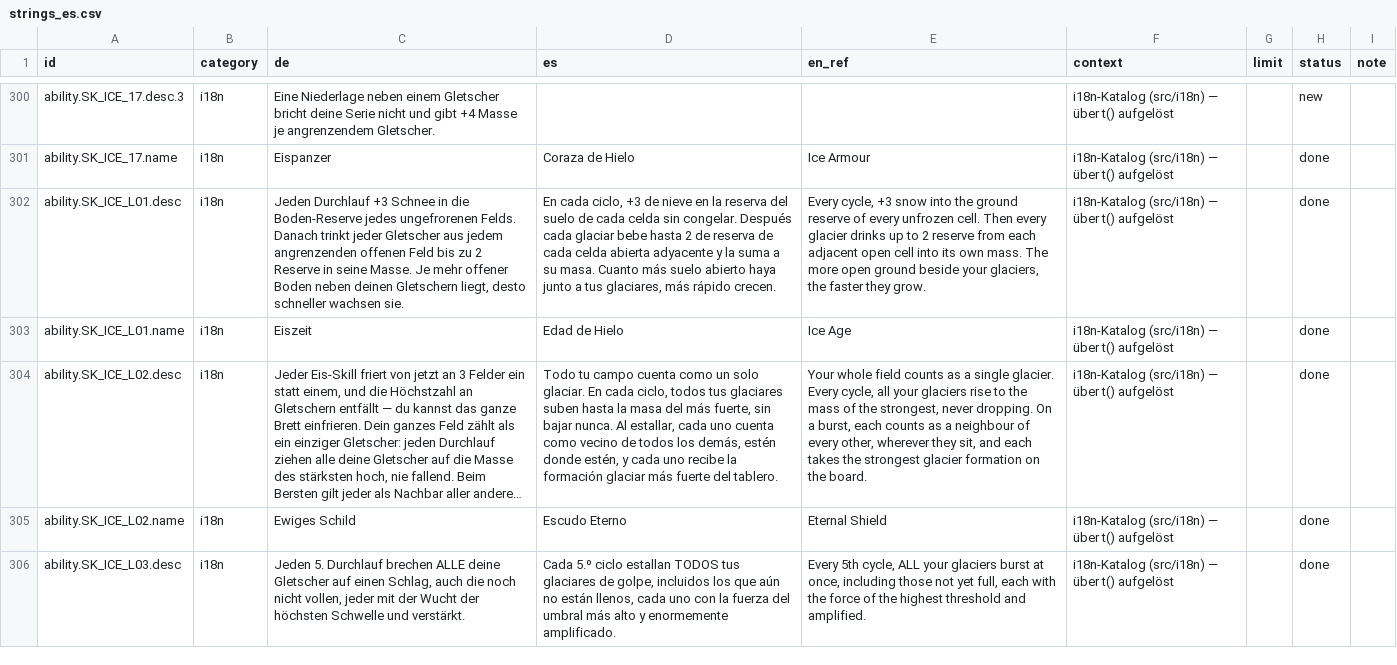
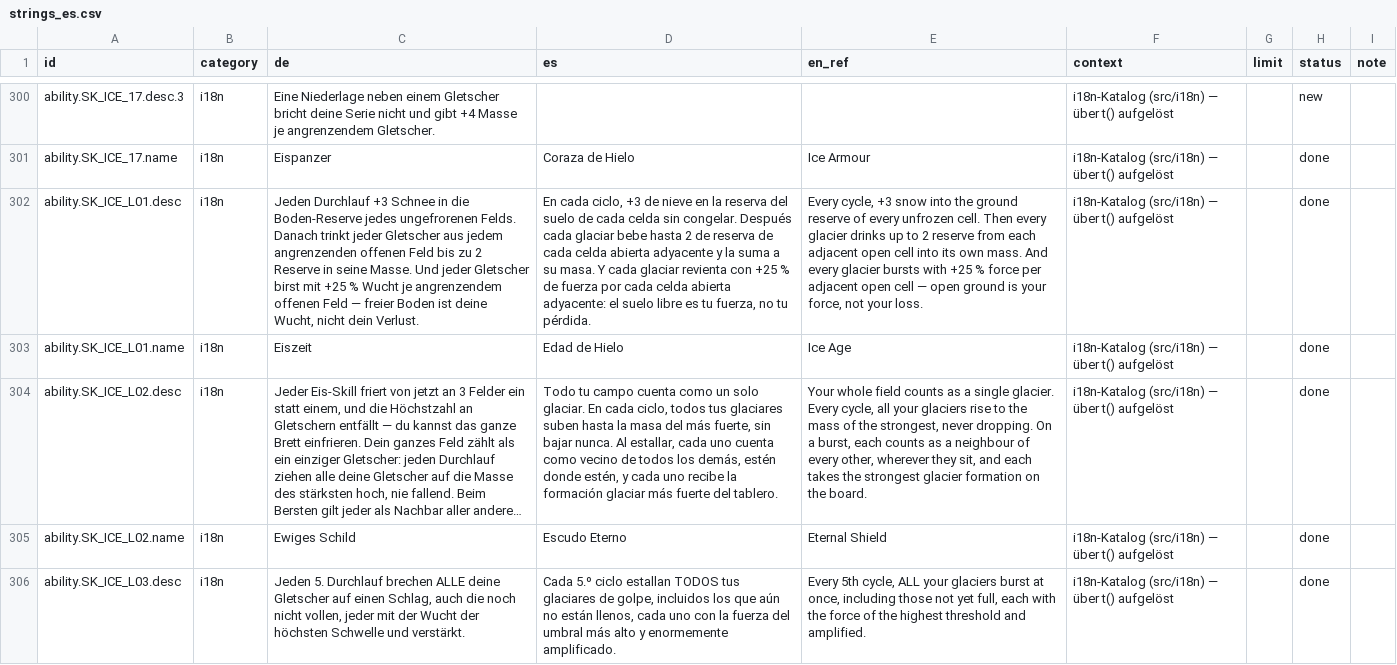
Before and after one commit to GitGudMonkeh/autostich, a CSV file: docs/localization/strings_es.csv, drawn as a sheet; only a part is shown, gaps mark what is left out; long unchanged cells end in …; the diff names each change by its address in the sheet, - before the commit and + after, or states it on an @@ line.

```diff
--- a/docs/localization/strings_es.csv
+++ b/docs/localization/strings_es.csv
-C302 (de): …seine Masse. Je mehr offener Boden neben deinen Gletschern liegt, desto schneller wachsen sie.
+C302 (de): …seine Masse. Und jeder Gletscher birst mit +25 % Wucht je angrenzendem offenen Feld — freier Boden ist deine Wucht, nicht dein Verlust.
-D302 (es): …su masa. Cuanto más suelo abierto haya junto a tus glaciares, más rápido crecen.
+D302 (es): …su masa. Y cada glaciar revienta con +25 % de fuerza por cada celda abierta adyacente: el suelo libre es tu fuerza, no tu pérdida.
-E302 (en_ref): …own mass. The more open ground beside your glaciers, the faster they grow.
+E302 (en_ref): …own mass. And every glacier bursts with +25 % force per adjacent open cell — open ground is your force, not your loss.
```
Also changed, not shown: docs/localization/strings_de_pixi_2026-08-15.csv, docs/localization/strings_zh-Hans.csv, 6 other files.
